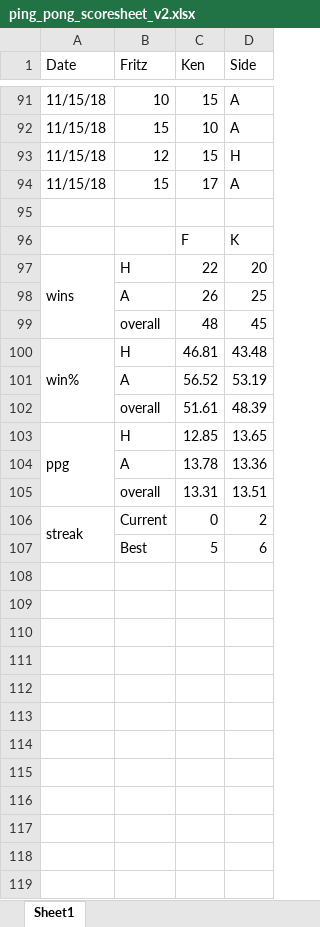
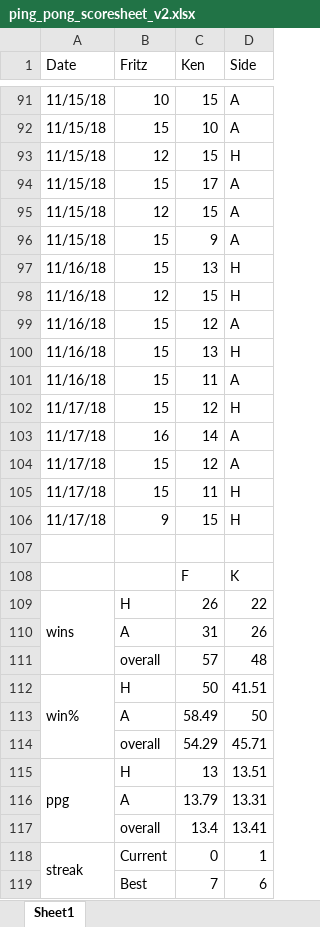
Before and after one commit to kt-0/ping_pong, an Excel workbook: assets/excel/ping_pong_scoresheet_v2.xlsx, sheet Sheet1, drawn as a sheet; only a part is shown, gaps mark what is left out; values as stored, in another font and other column widths than the file's, no cell formats; conditional formats not drawn; removed rows and columns are numbered as before the commit, all else as after; the diff names each change by its address in the sheet, - before the commit and + after, or states it on an @@ line.

```diff
--- a/assets/excel/ping_pong_scoresheet_v2.xlsx (sheet Sheet1)
+++ b/assets/excel/ping_pong_scoresheet_v2.xlsx (sheet Sheet1)
+row 95: 11/15/18 | 12 | 15 | A
+row 96: 11/15/18 | 15 | 9 | A
+row 97: 11/16/18 | 15 | 13 | H
+row 98: 11/16/18 | 12 | 15 | H
+row 99: 11/16/18 | 15 | 12 | A
+row 100: 11/16/18 | 15 | 13 | H
+row 101: 11/16/18 | 15 | 11 | A
+row 102: 11/17/18 | 15 | 12 | H
+row 103: 11/17/18 | 16 | 14 | A
+row 104: 11/17/18 | 15 | 12 | A
+row 105: 11/17/18 | 15 | 11 | H
+row 106: 11/17/18 | 9 | 15 | H
-C109 (Ken): 22
+C109 (Ken): 26
-D109 (Side): 20
+D109 (Side): 22
-row 98:  | A | 26 | 25
-row 99:  | overall | 48 | 45
+row 110:  | A | 31 | 26
+row 111:  | overall | 57 | 48
-C112 (Ken): 46.81
+C112 (Ken): 50
-D112 (Side): 43.48
+D112 (Side): 41.51
-row 101:  | A | 56.52 | 53.19
-row 102:  | overall | 51.61 | 48.39
+row 113:  | A | 58.49 | 50
+row 114:  | overall | 54.29 | 45.71
-C115 (Ken): 12.85
+C115 (Ken): 13
-D115 (Side): 13.65
+D115 (Side): 13.51
-row 104:  | A | 13.78 | 13.36
-row 105:  | overall | 13.31 | 13.51
+row 116:  | A | 13.79 | 13.31
+row 117:  | overall | 13.4 | 13.41
-D118 (Side): 2
+D118 (Side): 1
-C119 (Ken): 5
+C119 (Ken): 7
```
Also changed, not shown: cell formats, 1 other file.
